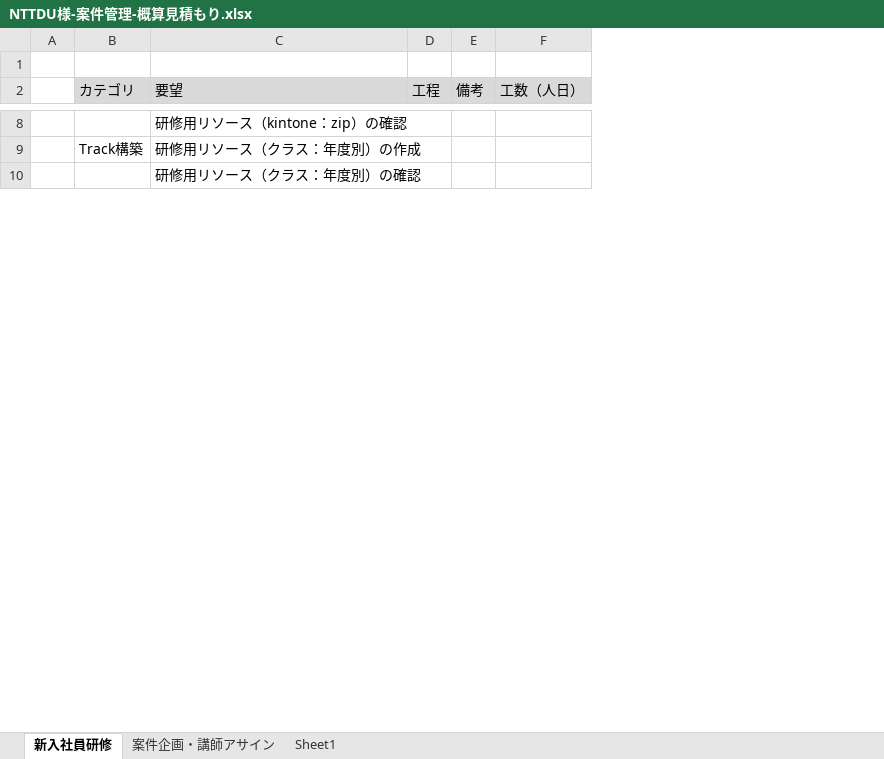
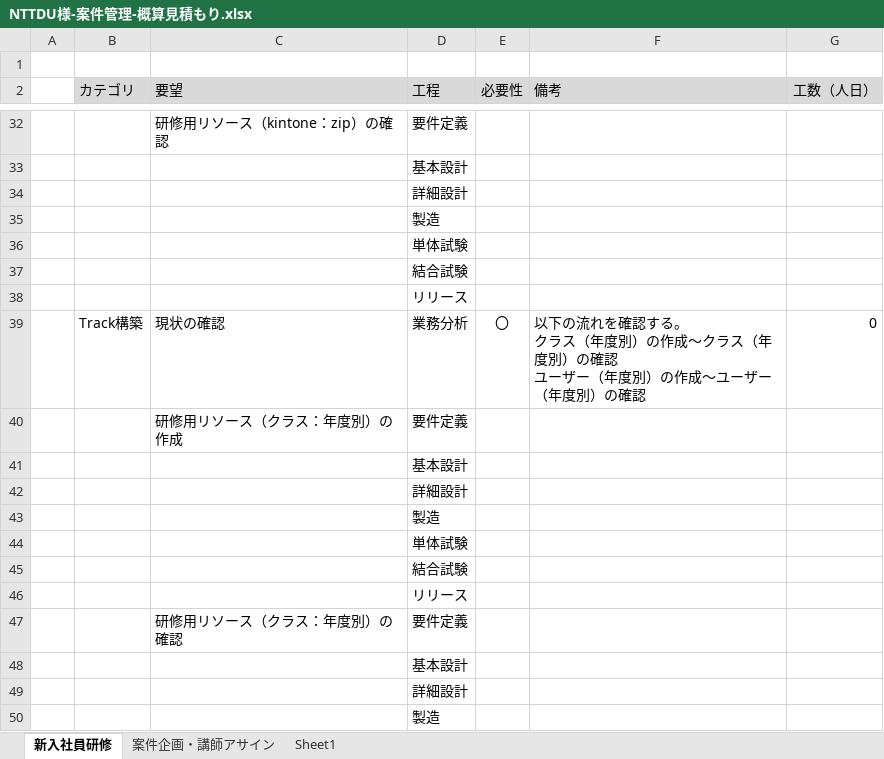
Before and after one commit to nishida2073/project_management, an Excel workbook: 見積もり/NTTDU様-案件管理-概算見積もり.xlsx, sheet 新入社員研修, drawn as a sheet; only a part is shown, gaps mark what is left out; values as stored, in another font and other column widths than the file's, no borders; removed rows and columns are numbered as before the commit, all else as after; ↵ is a line break in a cell; the diff covers the shown part only; the diff names each change by its address in the sheet, - before the commit and + after, or states it on an @@ line.

```diff
--- a/見積もり/NTTDU様-案件管理-概算見積もり.xlsx (sheet 新入社員研修)
+++ b/見積もり/NTTDU様-案件管理-概算見積もり.xlsx (sheet 新入社員研修)
-column D (工程), empty
-column E (備考), empty
-column F (工数（人日）), empty
+column D (工程), rows 32-33: 要件定義 | 基本設計; row 47: 要件定義
+column E (必要性), empty
+column F (備考), empty
+column G (工数（人日）), empty
-B33 (カテゴリ): Track構築
+B33 (カテゴリ): (empty)
-C33 (要望): 研修用リソース（クラス：年度別）の作成
+C33 (要望): (empty)
+row 34:  |  |  | 詳細設計
+row 35:  |  |  | 製造
+row 36:  |  |  | 単体試験
+row 37:  |  |  | 結合試験
+row 38:  |  |  | リリース
+row 39:  | Track構築 | 現状の確認 | 業務分析 | 〇 | 以下の流れを確認する。 ↵ クラス（年度別）の作成～クラス（年度別）の確認 ↵ ユーザー（年度別）の作成～ユーザー（年度別）の確認 | 0
+row 40:  |  | 研修用リソース（クラス：年度別）の作成 | 要件定義
+row 41:  |  |  | 基本設計
+row 42:  |  |  | 詳細設計
+row 43:  |  |  | 製造
+row 44:  |  |  | 単体試験
+row 45:  |  |  | 結合試験
+row 46:  |  |  | リリース
+row 48:  |  |  | 基本設計
+row 49:  |  |  | 詳細設計
+row 50:  |  |  | 製造
```
Also changed, not shown: 183 added rows, 2 moved rows and 18 edited cells elsewhere in this sheet, sheet Sheet1.
